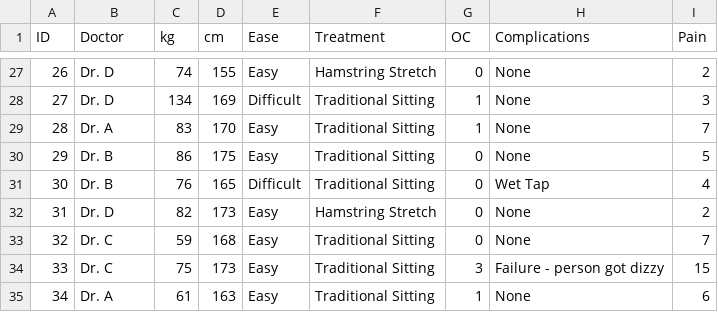
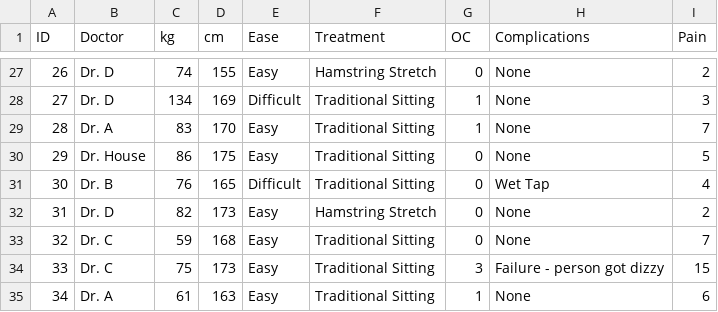
Before and after one commit to kekecsz/PSZB17-210-Data-analysis-seminar-exams, a CSV file: ZH-1/ZH_1_pot_data_20221110.csv, drawn as a sheet; only a part is shown, gaps mark what is left out.

Commit message:
Add files via upload

```diff
--- a/ZH-1/ZH_1_pot_data_20221110.csv
+++ b/ZH-1/ZH_1_pot_data_20221110.csv
@@ -29,3 +29,3 @@
 28,Dr. A,83,170,Easy,Traditional Sitting,1,None,7
-29,Dr. B,86,175,Easy,Traditional Sitting,0,None,5
+29,Dr. House,86,175,Easy,Traditional Sitting,0,None,5
 30,Dr. B,76,165,Difficult,Traditional Sitting,0,Wet Tap,4
```
